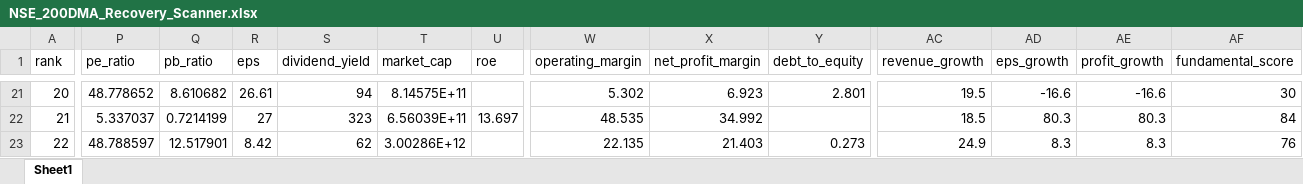
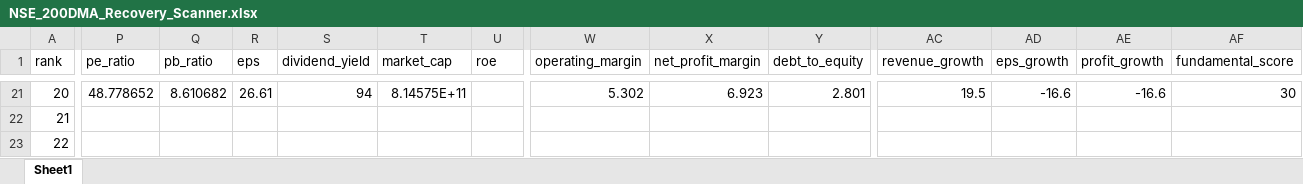
Before and after one commit to rakeshnagapuri99/nse-200dma-dashboard, an Excel workbook: output/NSE_200DMA_Recovery_Scanner.xlsx, sheet Sheet1, drawn as a sheet; only a part is shown, gaps mark what is left out; values as stored, in another font and other column widths than the file's, no borders; the diff covers the shown part only; the diff names each change by its address in the sheet, - before the commit and + after, or states it on an @@ line.

```diff
--- a/output/NSE_200DMA_Recovery_Scanner.xlsx (sheet Sheet1)
+++ b/output/NSE_200DMA_Recovery_Scanner.xlsx (sheet Sheet1)
-P22 (pe_ratio): 5.337037
+P22 (pe_ratio): (empty)
-Q22 (pb_ratio): 0.7214199
+Q22 (pb_ratio): (empty)
-R22 (eps): 27
+R22 (eps): (empty)
-S22 (dividend_yield): 323
+S22 (dividend_yield): (empty)
-T22 (market_cap): 6.56039E+11
+T22 (market_cap): (empty)
-U22 (roe): 13.697
+U22 (roe): (empty)
-W22 (operating_margin): 48.535
+W22 (operating_margin): (empty)
-X22 (net_profit_margin): 34.992
+X22 (net_profit_margin): (empty)
-AC22 (revenue_growth): 18.5
+AC22 (revenue_growth): (empty)
-AD22 (eps_growth): 80.3
+AD22 (eps_growth): (empty)
-AE22 (profit_growth): 80.3
+AE22 (profit_growth): (empty)
-AF22 (fundamental_score): 84
+AF22 (fundamental_score): (empty)
-P23 (pe_ratio): 48.788597
+P23 (pe_ratio): (empty)
-Q23 (pb_ratio): 12.517901
+Q23 (pb_ratio): (empty)
-R23 (eps): 8.42
+R23 (eps): (empty)
-S23 (dividend_yield): 62
+S23 (dividend_yield): (empty)
-T23 (market_cap): 3.00286E+12
+T23 (market_cap): (empty)
-W23 (operating_margin): 22.135
+W23 (operating_margin): (empty)
-X23 (net_profit_margin): 21.403
+X23 (net_profit_margin): (empty)
-Y23 (debt_to_equity): 0.273
+Y23 (debt_to_equity): (empty)
-AC23 (revenue_growth): 24.9
+AC23 (revenue_growth): (empty)
-AD23 (eps_growth): 8.3
+AD23 (eps_growth): (empty)
-AE23 (profit_growth): 8.3
+AE23 (profit_growth): (empty)
-AF23 (fundamental_score): 76
+AF23 (fundamental_score): (empty)
```
Also changed, not shown: 782 edited cells elsewhere in this sheet, 1 other file.
